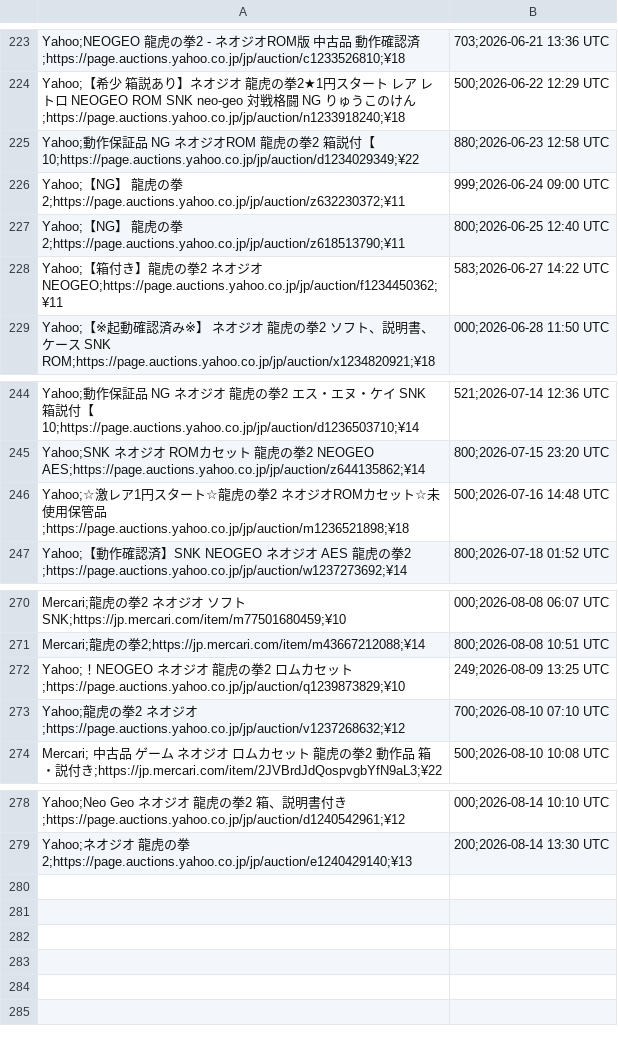
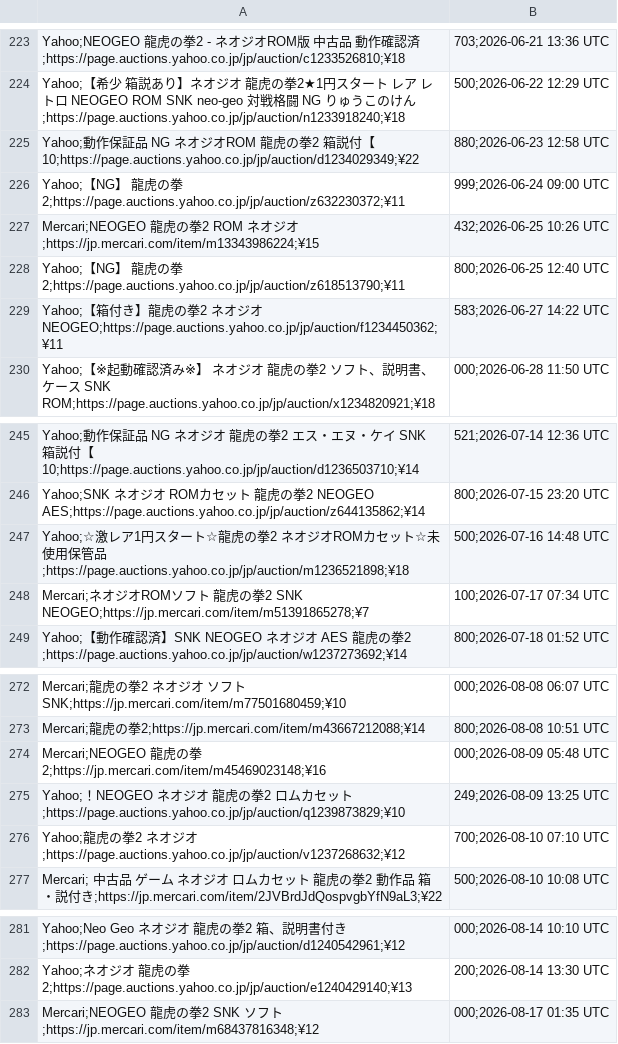
Before and after one commit to ltupin/stats-aes, a CSV file: data/filtered/aof2_filtered.csv, drawn as a sheet; only a part is shown, gaps mark what is left out.

```diff
--- a/data/filtered/aof2_filtered.csv
+++ b/data/filtered/aof2_filtered.csv
@@ -226,2 +226,3 @@ Yahoo;動作保証品 NG ネオジオROM 龍虎の拳2 箱説付【10;https://pa
 Yahoo;【NG】 龍虎の拳2;https://page.auctions.yahoo.co.jp/jp/auction/z632230372;¥11,999;2026-06-24 09:00 UTC
+Mercari;NEOGEO 龍虎の拳2 ROM ネオジオ;https://jp.mercari.com/item/m13343986224;¥15,432;2026-06-25 10:26 UTC
 Yahoo;【NG】 龍虎の拳2;https://page.auctions.yahoo.co.jp/jp/auction/z618513790;¥11,800;2026-06-25 12:40 UTC
@@ -246,2 +247,3 @@ Yahoo;SNK ネオジオ ROMカセット 龍虎の拳2 NEOGEO AES;https://page.auc
 Yahoo;☆激レア1円スタート☆龍虎の拳2 ネオジオROMカセット☆未使用保管品;https://page.auctions.yahoo.co.jp/jp/auction/m1236521898;¥18,500;2026-07-16 14:48 UTC
+Mercari;ネオジオROMソフト 龍虎の拳2 SNK NEOGEO;https://jp.mercari.com/item/m51391865278;¥7,100;2026-07-17 07:34 UTC
 Yahoo;【動作確認済】SNK NEOGEO ネオジオ AES 龍虎の拳2 ;https://page.auctions.yahoo.co.jp/jp/auction/w1237273692;¥14,800;2026-07-18 01:52 UTC
@@ -271,2 +273,3 @@ Mercari;龍虎の拳2 ネオジオ ソフト SNK;https://jp.mercari.com/item/m77
 Mercari;龍虎の拳2;https://jp.mercari.com/item/m43667212088;¥14,800;2026-08-08 10:51 UTC
+Mercari;NEOGEO 龍虎の拳2;https://jp.mercari.com/item/m45469023148;¥16,000;2026-08-09 05:48 UTC
 Yahoo;！NEOGEO ネオジオ 龍虎の拳2 ロムカセット;https://page.auctions.yahoo.co.jp/jp/auction/q1239873829;¥10,249;2026-08-09 13:25 UTC
@@ -279 +282,2 @@ Yahoo;Neo Geo ネオジオ 龍虎の拳2 箱、説明書付き;https://page.auct
 Yahoo;ネオジオ 龍虎の拳2;https://page.auctions.yahoo.co.jp/jp/auction/e1240429140;¥13,200;2026-08-14 13:30 UTC
+Mercari;NEOGEO 龍虎の拳2 SNK ソフト;https://jp.mercari.com/item/m68437816348;¥12,000;2026-08-17 01:35 UTC
```
Also changed, not shown: data/raw/aof2_mercari.csv, data/raw/ff3_mercari.csv, 54 other files.
